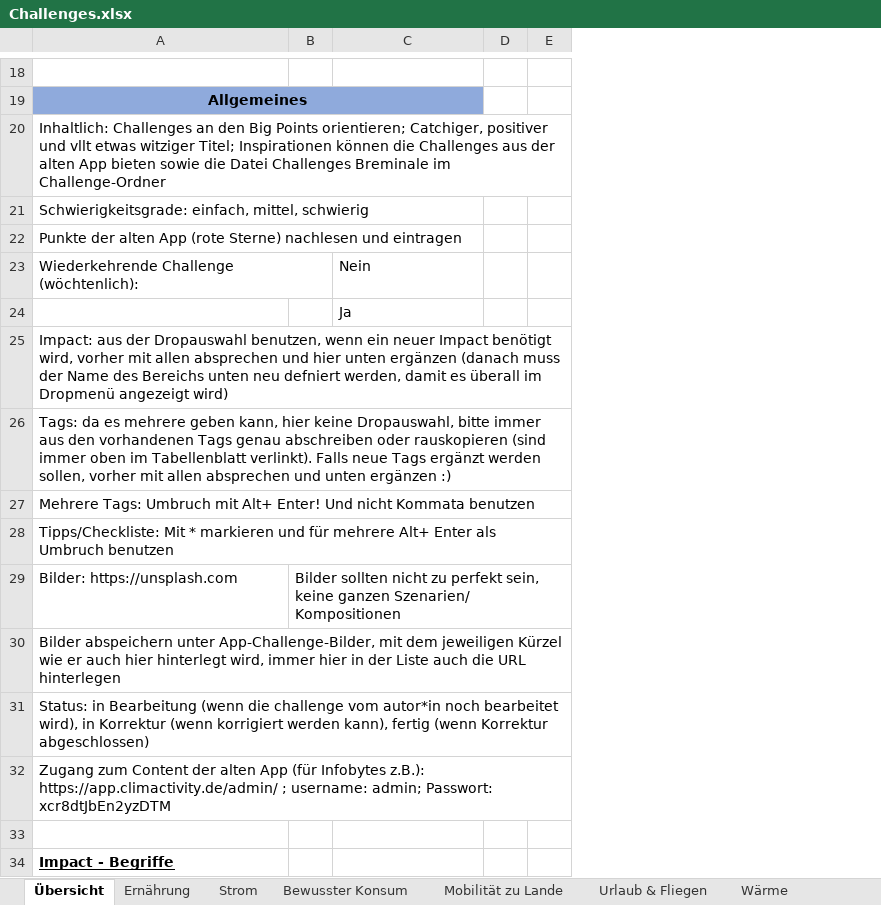
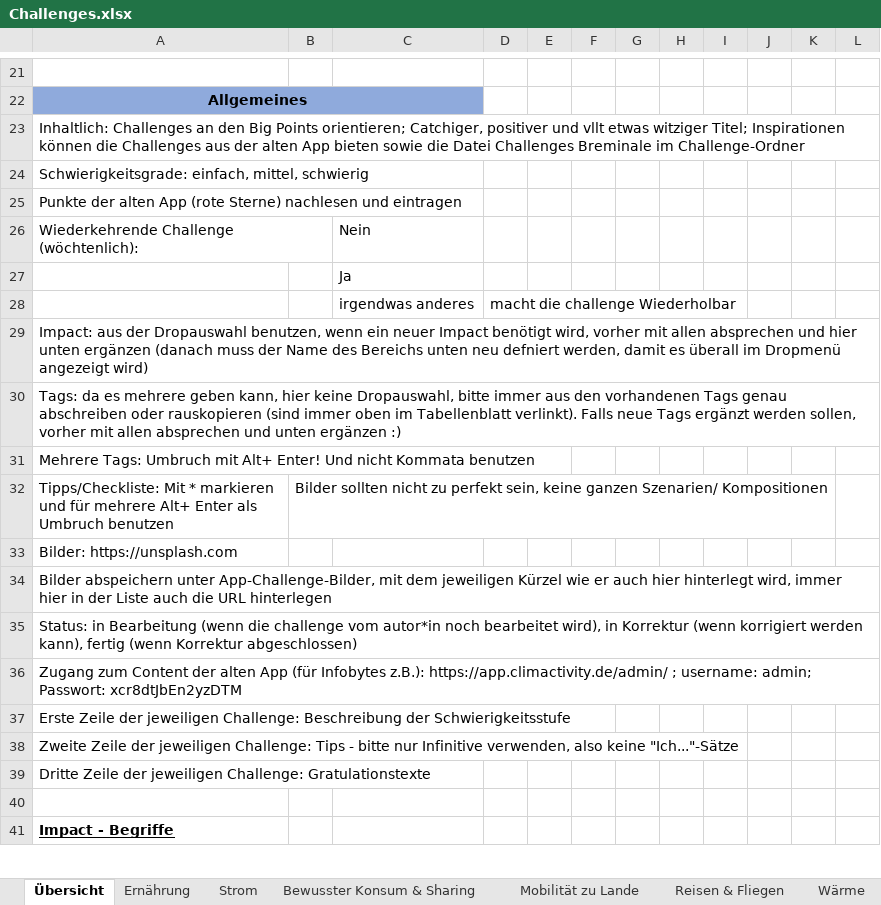
Before and after one commit to vovinhd/newapp_xlsx_ingester, an Excel workbook: Challenges.xlsx, sheet Übersicht, drawn as a sheet; only a part is shown, gaps mark what is left out; values as stored, in another font and other column widths than the file's, no borders; removed rows and columns are numbered as before the commit, all else as after; the diff covers the shown part only; the diff names each change by its address in the sheet, - before the commit and + after, or states it on an @@ line.

```diff
--- a/Challenges.xlsx (sheet Übersicht)
+++ b/Challenges.xlsx (sheet Übersicht)
-sheet tab: Bewusster Konsum
+sheet tab: Bewusster Konsum & Sharing
-sheet tab: Urlaub & Fliegen
+sheet tab: Reisen & Fliegen
-column D, empty
+column D, empty
+column F, empty
+column G, empty
+column H, empty
+column I, empty
+column J, empty
+column K, empty
+column L, empty
+row 28:  |  | irgendwas anderes | macht die challenge Wiederholbar
-B32: (empty)
+B32: Bilder sollten nicht zu perfekt sein, keine ganzen Szenarien/ Kompositionen
-B33: Bilder sollten nicht zu perfekt sein, keine ganzen Szenarien/ Kompositionen
+B33: (empty)
+row 37: Erste Zeile der jeweiligen Challenge: Beschreibung der Schwierigkeitsstufe
+row 38: Zweite Zeile der jeweiligen Challenge: Tips - bitte nur Infinitive verwenden, also keine "Ich..."-Sätze
+row 39: Dritte Zeile der jeweiligen Challenge: Gratulationstexte
```
Also changed, not shown: 23 added rows, 6 removed rows, 12 edited cells and cell formats elsewhere in this sheet, sheet Mobilität zu Lande, sheet Bewusster Konsum & Sharing, sheet Wärme, sheet Geld & Finanzen, sheet Ernährung, sheet Reisen & Fliegen, 1 more sheet, other sheet tabs, formulas that keep their value, 3 other files.
